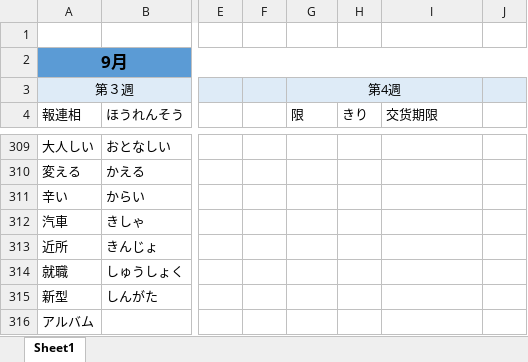
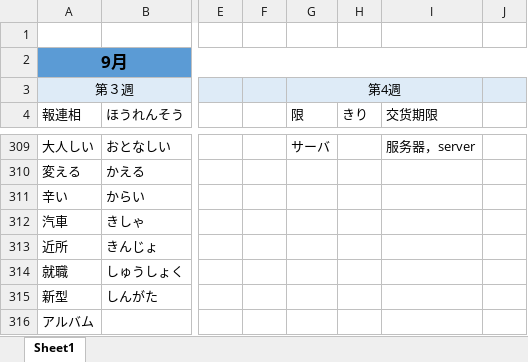
Before and after one commit to smh2274/Japan, an Excel workbook: 日本語単語.xlsx, sheet Sheet1, drawn as a sheet; only a part is shown, gaps mark what is left out; values as stored, in another font and other column widths than the file's, no borders; the diff covers the shown part only; the diff names each change by its address in the sheet, - before the commit and + after, or states it on an @@ line.

```diff
--- a/日本語単語.xlsx (sheet Sheet1)
+++ b/日本語単語.xlsx (sheet Sheet1)
-G309 (限): (empty)
+G309 (限): サーバ
-I309 (交货期限): (empty)
+I309 (交货期限): 服务器，server
```
Also changed, not shown: 28 edited cells, cell formats and merged cells elsewhere in this sheet, 8 other files.
